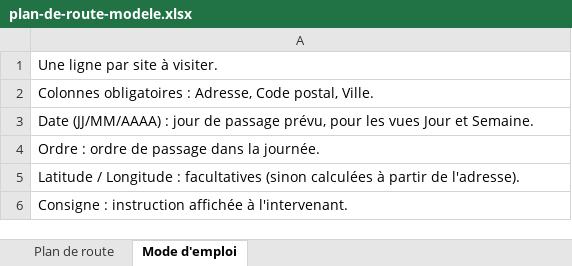
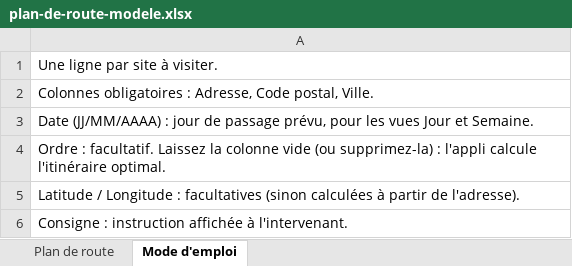
Before and after one commit to nassimsadi/STATERAPhotoTracker, an Excel workbook: public/plan-de-route-modele.xlsx, sheet Mode d'emploi, drawn as a sheet; values as stored, in another font and other column widths than the file's, no borders; the diff names each change by its address in the sheet, - before the commit and + after, or states it on an @@ line.

```diff
--- a/public/plan-de-route-modele.xlsx (sheet Mode d'emploi)
+++ b/public/plan-de-route-modele.xlsx (sheet Mode d'emploi)
-A4: Ordre : ordre de passage dans la journée.
+A4: Ordre : facultatif. Laissez la colonne vide (ou supprimez-la) : l'appli calcule l'itinéraire optimal.
```
Also changed, not shown: 4 other files.
